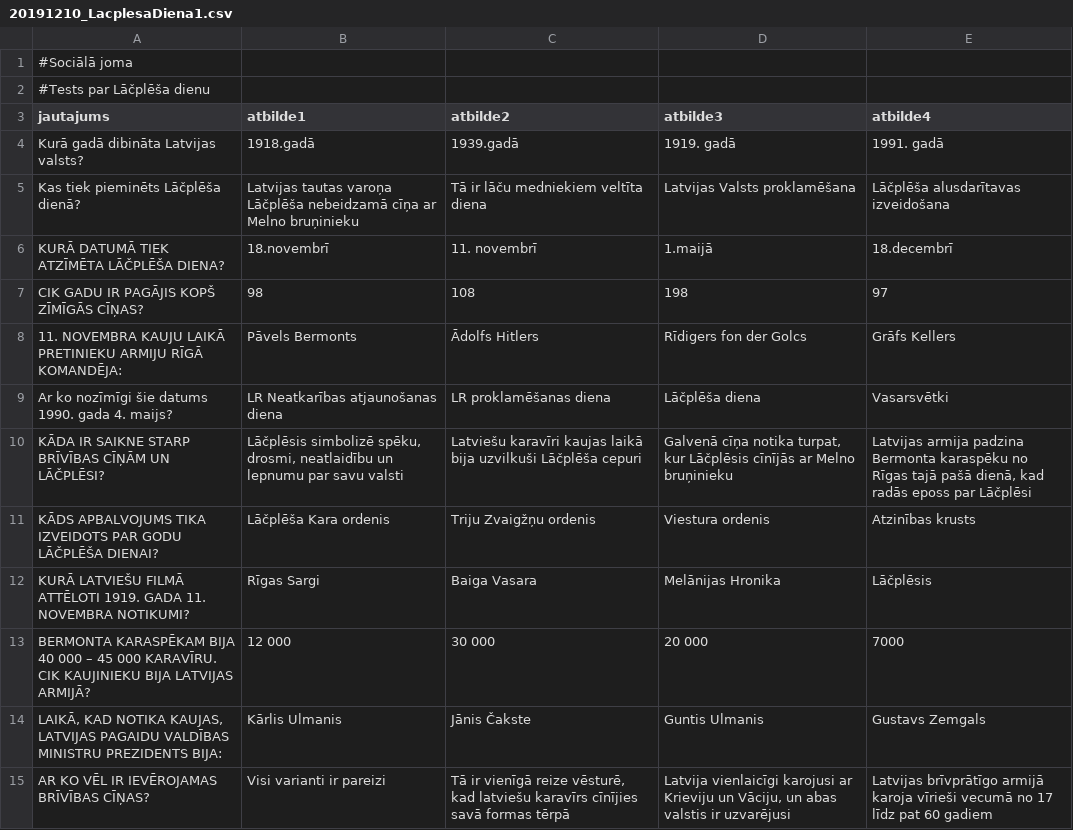
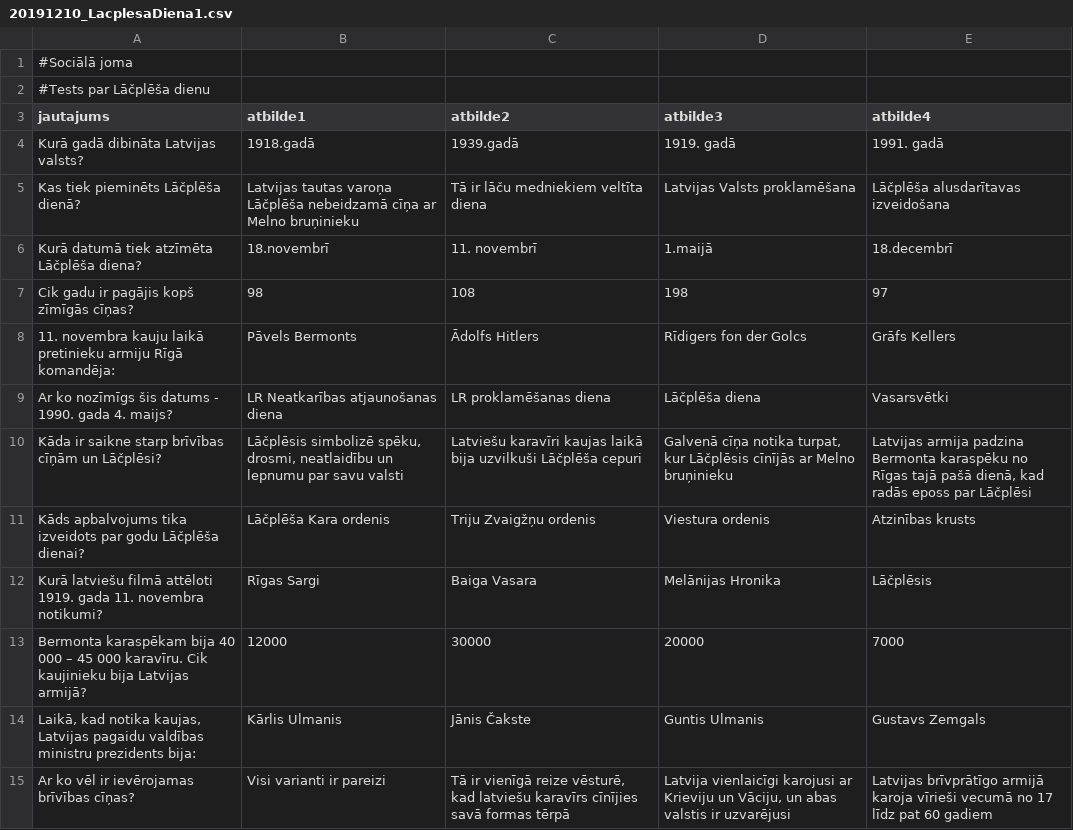
Before and after one commit to juris124/heroku-tests, a CSV file: static/dati/20191210_LacplesaDiena1.csv, drawn as a sheet.

Commit message:
Testa jautājumos burti no lielajiem uz mazajiem

```diff
--- a/static/dati/20191210_LacplesaDiena1.csv
+++ b/static/dati/20191210_LacplesaDiena1.csv
@@ -5,11 +5,11 @@ Kurā gadā dibināta Latvijas valsts?; 1918.gadā;1939.gadā;1919. gadā;1991.
 Kas tiek pieminēts Lāčplēša dienā?;Latvijas tautas varoņa Lāčplēša nebeidzamā cīņa ar Melno bruņinieku;Tā ir lāču medniekiem veltīta diena;Latvijas Valsts proklamēšana;Lāčplēša alusdarītavas izveidošana
-KURĀ DATUMĀ TIEK ATZĪMĒTA LĀČPLĒŠA DIENA?; 18.novembrī; 11. novembrī; 1.maijā; 18.decembrī
-CIK GADU IR PAGĀJIS KOPŠ ZĪMĪGĀS CĪŅAS?;98; 108; 198;97
-11. NOVEMBRA KAUJU LAIKĀ PRETINIEKU ARMIJU RĪGĀ KOMANDĒJA:;Pāvels Bermonts;Ādolfs Hitlers; Rīdigers fon der Golcs; Grāfs Kellers
-Ar ko nozīmīgi šie datums  1990. gada 4. maijs?; LR Neatkarības atjaunošanas diena; LR proklamēšanas diena;Lāčplēša diena;Vasarsvētki
-KĀDA IR SAIKNE STARP BRĪVĪBAS CĪŅĀM UN LĀČPLĒSI?;Lāčplēsis simbolizē spēku, drosmi, neatlaidību un lepnumu par savu valsti;Latviešu karavīri kaujas laikā bija uzvilkuši Lāčplēša cepuri; Galvenā cīņa notika turpat, kur Lāčplēsis cīnījās ar Melno bruņinieku;  Latvijas armija padzina Bermonta karaspēku no Rīgas tajā pašā dienā, kad radās eposs par Lāčplēsi
-KĀDS APBALVOJUMS TIKA IZVEIDOTS PAR GODU LĀČPLĒŠA DIENAI?; Lāčplēša Kara ordenis; Triju Zvaigžņu ordenis; Viestura ordenis; Atzinības krusts
-KURĀ LATVIEŠU FILMĀ ATTĒLOTI 1919. GADA 11. NOVEMBRA NOTIKUMI?;Rīgas Sargi; Baiga Vasara; Melānijas Hronika; Lāčplēsis
-BERMONTA KARASPĒKAM BIJA 40 000 – 45 000 KARAVĪRU. CIK KAUJINIEKU BIJA LATVIJAS ARMIJĀ?;12 000;30 000;20 000;7000
-LAIKĀ, KAD NOTIKA KAUJAS, LATVIJAS PAGAIDU VALDĪBAS MINISTRU PREZIDENTS BIJA:;Kārlis Ulmanis; Jānis Čakste; Guntis Ulmanis; Gustavs Zemgals
-AR KO VĒL IR IEVĒROJAMAS BRĪVĪBAS CĪŅAS?;Visi varianti ir pareizi;Tā ir vienīgā reize vēsturē, kad latviešu karavīrs cīnījies savā formas tērpā;Latvija vienlaicīgi karojusi ar Krieviju un Vāciju, un abas valstis ir uzvarējusi;Latvijas brīvprātīgo armijā karoja vīrieši vecumā no 17 līdz pat 60 gadiem
+Kurā datumā tiek atzīmēta Lāčplēša diena?; 18.novembrī; 11. novembrī; 1.maijā; 18.decembrī
+Cik gadu ir pagājis kopš zīmīgās cīņas?;98; 108; 198;97
+11. novembra kauju laikā pretinieku armiju Rīgā komandēja:;Pāvels Bermonts;Ādolfs Hitlers; Rīdigers fon der Golcs; Grāfs Kellers
+Ar ko nozīmīgs šis datums - 1990. gada 4. maijs?; LR Neatkarības atjaunošanas diena; LR proklamēšanas diena; Lāčplēša diena; Vasarsvētki
+Kāda ir saikne starp brīvības cīņām un Lāčplēsi?; Lāčplēsis simbolizē spēku, drosmi, neatlaidību un lepnumu par savu valsti; Latviešu karavīri kaujas laikā bija uzvilkuši Lāčplēša cepuri; Galvenā cīņa notika turpat, kur Lāčplēsis cīnījās ar Melno bruņinieku;  Latvijas armija padzina Bermonta karaspēku no Rīgas tajā pašā dienā, kad radās eposs par Lāčplēsi
+Kāds apbalvojums tika izveidots par godu Lāčplēša dienai?; Lāčplēša Kara ordenis; Triju Zvaigžņu ordenis; Viestura ordenis; Atzinības krusts
+Kurā latviešu filmā attēloti 1919. gada 11. novembra notikumi?; Rīgas Sargi; Baiga Vasara; Melānijas Hronika; Lāčplēsis
+Bermonta karaspēkam bija 40 000 – 45 000 karavīru. Cik kaujinieku bija Latvijas armijā?; 12000; 30000; 20000; 7000
+Laikā, kad notika kaujas, Latvijas pagaidu valdības ministru prezidents bija:; Kārlis Ulmanis; Jānis Čakste; Guntis Ulmanis; Gustavs Zemgals
+Ar ko vēl ir ievērojamas brīvības cīņas?; Visi varianti ir pareizi; Tā ir vienīgā reize vēsturē, kad latviešu karavīrs cīnījies savā formas tērpā; Latvija vienlaicīgi karojusi ar Krieviju un Vāciju, un abas valstis ir uzvarējusi; Latvijas brīvprātīgo armijā karoja vīrieši vecumā no 17 līdz pat 60 gadiem
```
